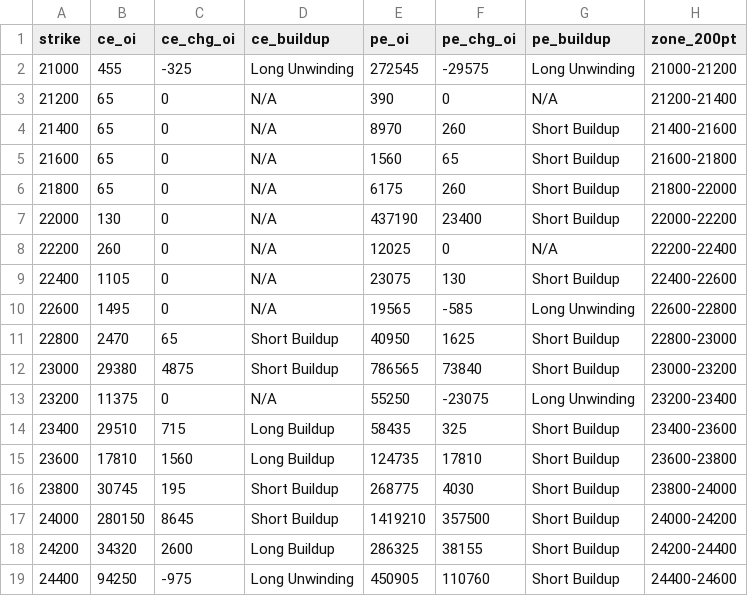
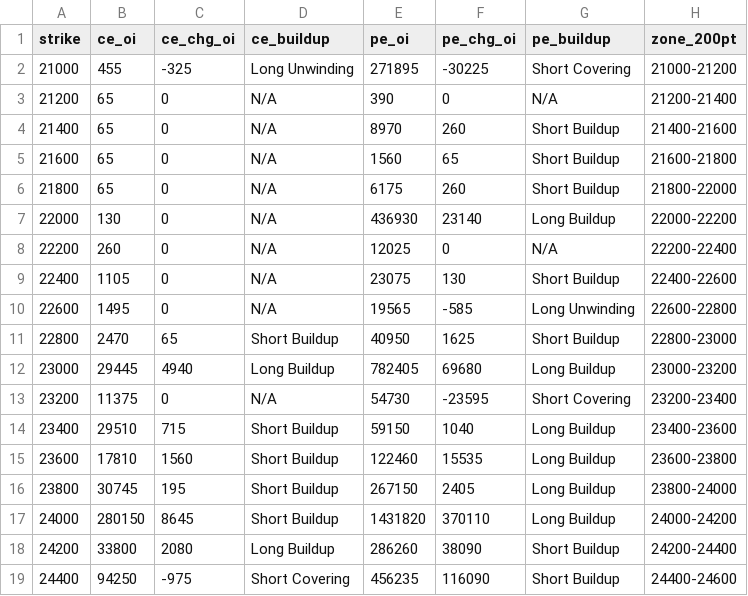
Before and after one commit to ddtambe/Nifty50_Options, a CSV file: data/2026-11-19/2026-12-01_buildup.csv, drawn as a sheet; only a part is shown; the diff covers the shown part only.

```diff
--- a/data/2026-11-19/2026-12-01_buildup.csv
+++ b/data/2026-11-19/2026-12-01_buildup.csv
@@ -1,3 +1,3 @@
 strike,ce_oi,ce_chg_oi,ce_buildup,pe_oi,pe_chg_oi,pe_buildup,zone_200pt
-21000,455,-325,Long Unwinding,272545,-29575,Long Unwinding,21000-21200
+21000,455,-325,Long Unwinding,271895,-30225,Short Covering,21000-21200
 21200,65,0,N/A,390,0,N/A,21200-21400
@@ -6,3 +6,3 @@ strike,ce_oi,ce_chg_oi,ce_buildup,pe_oi,pe_chg_oi,pe_buildup,zone_200pt
 21800,65,0,N/A,6175,260,Short Buildup,21800-22000
-22000,130,0,N/A,437190,23400,Short Buildup,22000-22200
+22000,130,0,N/A,436930,23140,Long Buildup,22000-22200
 22200,260,0,N/A,12025,0,N/A,22200-22400
@@ -11,9 +11,9 @@ strike,ce_oi,ce_chg_oi,ce_buildup,pe_oi,pe_chg_oi,pe_buildup,zone_200pt
 22800,2470,65,Short Buildup,40950,1625,Short Buildup,22800-23000
-23000,29380,4875,Short Buildup,786565,73840,Short Buildup,23000-23200
-23200,11375,0,N/A,55250,-23075,Long Unwinding,23200-23400
-23400,29510,715,Long Buildup,58435,325,Short Buildup,23400-23600
-23600,17810,1560,Long Buildup,124735,17810,Short Buildup,23600-23800
-23800,30745,195,Short Buildup,268775,4030,Short Buildup,23800-24000
-24000,280150,8645,Short Buildup,1419210,357500,Short Buildup,24000-24200
-24200,34320,2600,Long Buildup,286325,38155,Short Buildup,24200-24400
-24400,94250,-975,Long Unwinding,450905,110760,Short Buildup,24400-24600
+23000,29445,4940,Long Buildup,782405,69680,Long Buildup,23000-23200
+23200,11375,0,N/A,54730,-23595,Short Covering,23200-23400
+23400,29510,715,Short Buildup,59150,1040,Long Buildup,23400-23600
+23600,17810,1560,Short Buildup,122460,15535,Long Buildup,23600-23800
+23800,30745,195,Short Buildup,267150,2405,Long Buildup,23800-24000
+24000,280150,8645,Short Buildup,1431820,370110,Long Buildup,24000-24200
+24200,33800,2080,Long Buildup,286260,38090,Short Buildup,24200-24400
+24400,94250,-975,Short Covering,456235,116090,Short Buildup,24400-24600
```
Also changed, not shown: 48 edited cells elsewhere in this file, data/2026-11-19/2026-11-23_buildup.csv, data/2026-11-19/2026-11-23_raw.csv, 7 other files.
